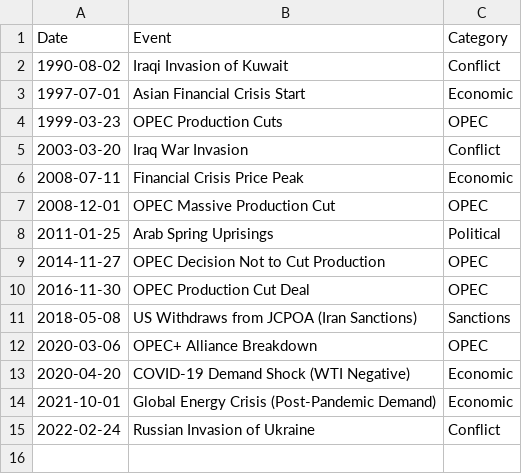
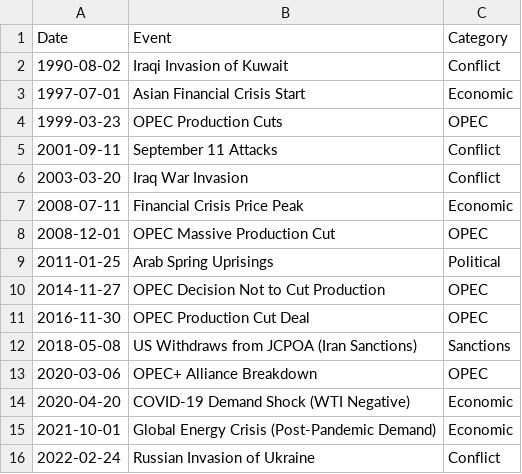
Before and after one commit to sinteco/Brent-Oil-Price-Analysis, a CSV file: data/external/major_events.csv, drawn as a sheet.

Commit message:
Strengthen Task 1: add error handling, assumptions docs, WORKFLOW.md, 15th event

```diff
--- a/data/external/major_events.csv
+++ b/data/external/major_events.csv
@@ -4,2 +4,3 @@ Date,Event,Category
 1999-03-23,OPEC Production Cuts,OPEC
+2001-09-11,September 11 Attacks,Conflict
 2003-03-20,Iraq War Invasion,Conflict
```
Also changed, not shown: 4 other files.
